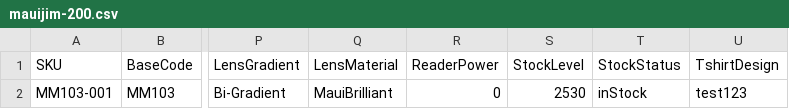
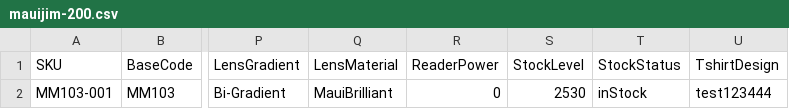
Before and after one commit to kenrazo/MyData, a CSV file: mauijim-200.csv, drawn as a sheet; only a part is shown, gaps mark what is left out; the diff names each change by its address in the sheet, - before the commit and + after, or states it on an @@ line.

Commit message:
Update mauijim-200.csv

```diff
--- a/mauijim-200.csv
+++ b/mauijim-200.csv
-U2 (TshirtDesign): test123
+U2 (TshirtDesign): test123444
```
